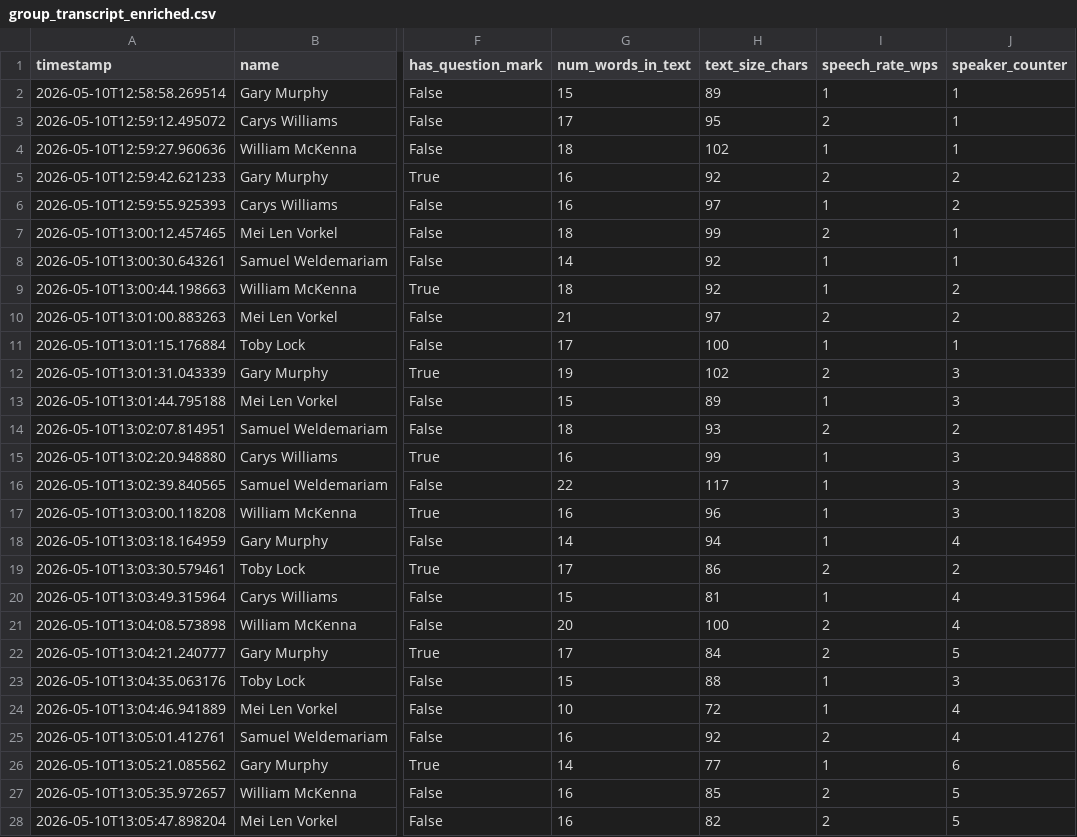
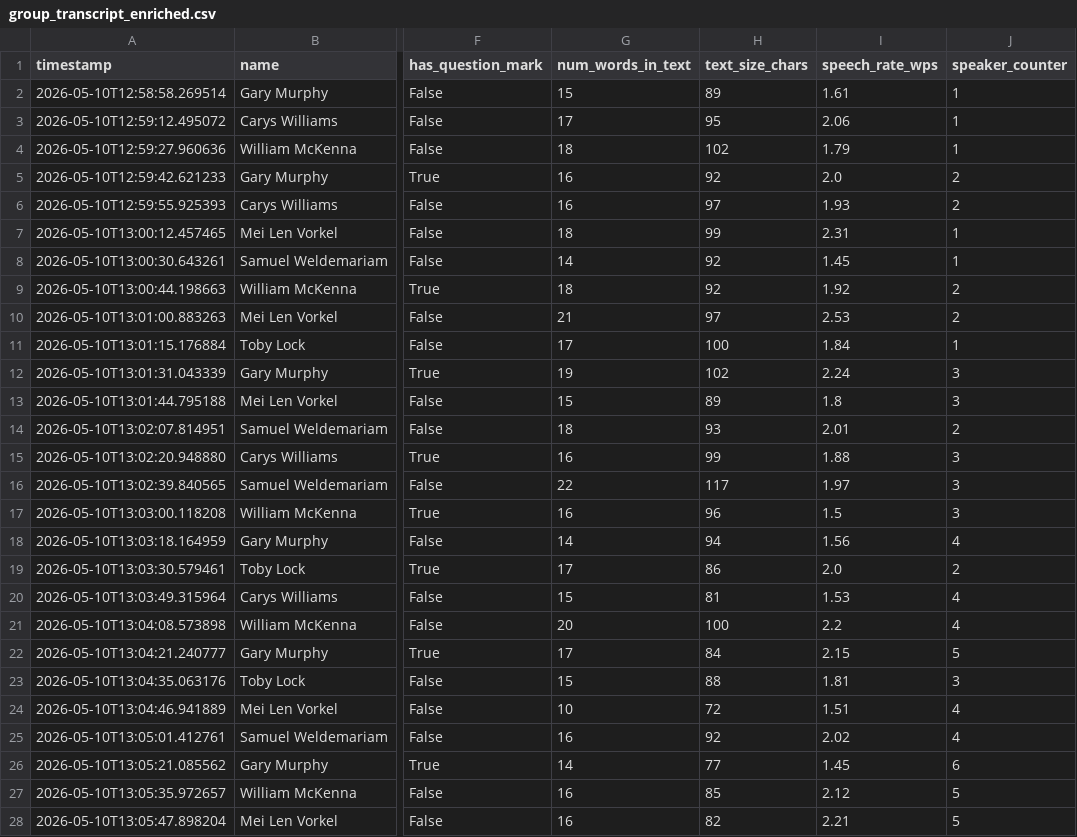
Before and after one commit to the-coder-alchemist/BDA-teamwork, a CSV file: group_transcript_enriched.csv, drawn as a sheet; only a part is shown, gaps mark what is left out; the diff covers the shown part only; the diff names each change by its address in the sheet, - before the commit and + after, or states it on an @@ line.

Commit message:
amended words_per_second to be 2 decimal places

```diff
--- a/group_transcript_enriched.csv
+++ b/group_transcript_enriched.csv
-I2 (speech_rate_wps): 1
+I2 (speech_rate_wps): 1.61
-I3 (speech_rate_wps): 2
+I3 (speech_rate_wps): 2.06
-I4 (speech_rate_wps): 1
+I4 (speech_rate_wps): 1.79
-I5 (speech_rate_wps): 2
+I5 (speech_rate_wps): 2.0
-I6 (speech_rate_wps): 1
+I6 (speech_rate_wps): 1.93
-I7 (speech_rate_wps): 2
+I7 (speech_rate_wps): 2.31
-I8 (speech_rate_wps): 1
+I8 (speech_rate_wps): 1.45
-I9 (speech_rate_wps): 1
+I9 (speech_rate_wps): 1.92
-I10 (speech_rate_wps): 2
+I10 (speech_rate_wps): 2.53
-I11 (speech_rate_wps): 1
+I11 (speech_rate_wps): 1.84
-I12 (speech_rate_wps): 2
+I12 (speech_rate_wps): 2.24
-I13 (speech_rate_wps): 1
+I13 (speech_rate_wps): 1.8
-I14 (speech_rate_wps): 2
+I14 (speech_rate_wps): 2.01
-I15 (speech_rate_wps): 1
+I15 (speech_rate_wps): 1.88
-I16 (speech_rate_wps): 1
+I16 (speech_rate_wps): 1.97
-I17 (speech_rate_wps): 1
+I17 (speech_rate_wps): 1.5
-I18 (speech_rate_wps): 1
+I18 (speech_rate_wps): 1.56
-I19 (speech_rate_wps): 2
+I19 (speech_rate_wps): 2.0
-I20 (speech_rate_wps): 1
+I20 (speech_rate_wps): 1.53
-I21 (speech_rate_wps): 2
+I21 (speech_rate_wps): 2.2
-I22 (speech_rate_wps): 2
+I22 (speech_rate_wps): 2.15
-I23 (speech_rate_wps): 1
+I23 (speech_rate_wps): 1.81
-I24 (speech_rate_wps): 1
+I24 (speech_rate_wps): 1.51
-I25 (speech_rate_wps): 2
+I25 (speech_rate_wps): 2.02
-I26 (speech_rate_wps): 1
+I26 (speech_rate_wps): 1.45
-I27 (speech_rate_wps): 2
+I27 (speech_rate_wps): 2.12
-I28 (speech_rate_wps): 2
+I28 (speech_rate_wps): 2.21
```
Also changed, not shown: 3 edited cells elsewhere in this file, 1 other file.
